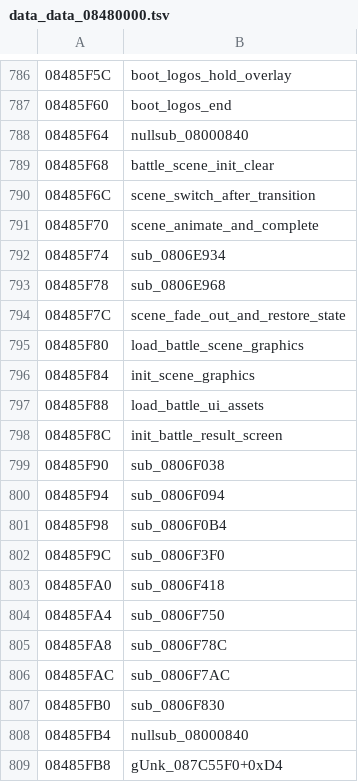
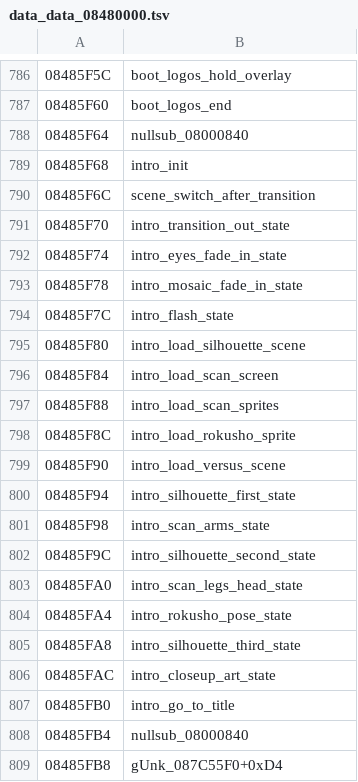
Before and after one commit to rommerhacks/medabots-rokusho, a TSV file: config/data_ptrs/data_data_08480000.tsv, drawn as a sheet; only a part is shown, gaps mark what is left out; the diff covers the shown part only.

```diff
--- a/config/data_ptrs/data_data_08480000.tsv
+++ b/config/data_ptrs/data_data_08480000.tsv
@@ -788,21 +788,21 @@
 08485F64	nullsub_08000840
-08485F68	battle_scene_init_clear
+08485F68	intro_init
 08485F6C	scene_switch_after_transition
-08485F70	scene_animate_and_complete
-08485F74	sub_0806E934
-08485F78	sub_0806E968
-08485F7C	scene_fade_out_and_restore_state
-08485F80	load_battle_scene_graphics
-08485F84	init_scene_graphics
-08485F88	load_battle_ui_assets
-08485F8C	init_battle_result_screen
-08485F90	sub_0806F038
-08485F94	sub_0806F094
-08485F98	sub_0806F0B4
-08485F9C	sub_0806F3F0
-08485FA0	sub_0806F418
-08485FA4	sub_0806F750
-08485FA8	sub_0806F78C
-08485FAC	sub_0806F7AC
-08485FB0	sub_0806F830
+08485F70	intro_transition_out_state
+08485F74	intro_eyes_fade_in_state
+08485F78	intro_mosaic_fade_in_state
+08485F7C	intro_flash_state
+08485F80	intro_load_silhouette_scene
+08485F84	intro_load_scan_screen
+08485F88	intro_load_scan_sprites
+08485F8C	intro_load_rokusho_sprite
+08485F90	intro_load_versus_scene
+08485F94	intro_silhouette_first_state
+08485F98	intro_scan_arms_state
+08485F9C	intro_silhouette_second_state
+08485FA0	intro_scan_legs_head_state
+08485FA4	intro_rokusho_pose_state
+08485FA8	intro_silhouette_third_state
+08485FAC	intro_closeup_art_state
+08485FB0	intro_go_to_title
 08485FB4	nullsub_08000840
```
Also changed, not shown: 13 edited cells elsewhere in this file, config/functions.tsv, 8 other files.
